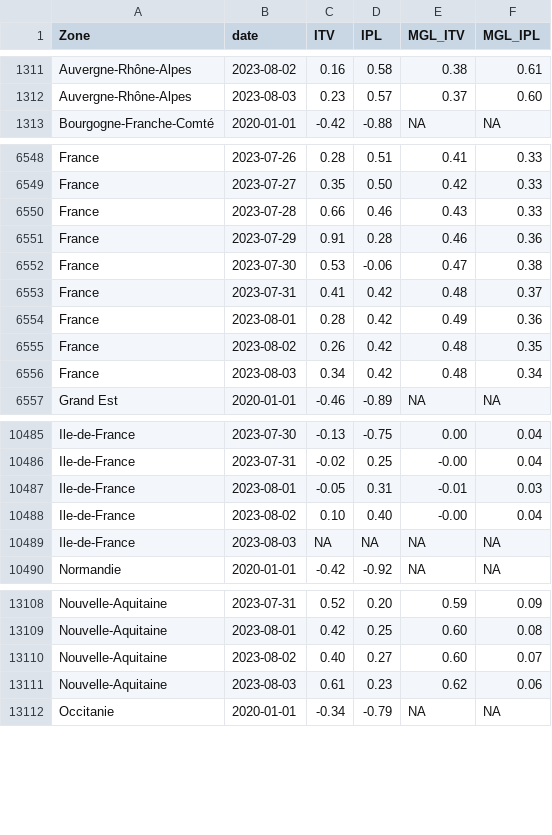
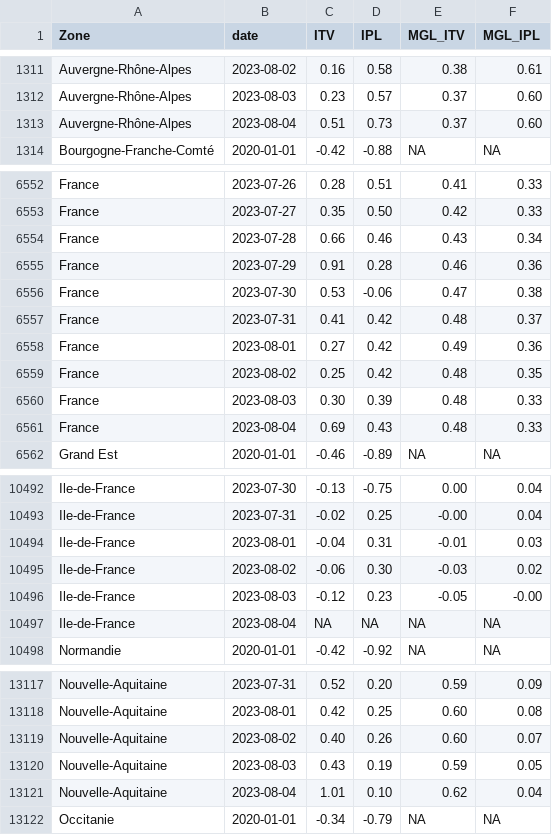
Before and after one commit to CEREMA/data-trafic, a CSV file: fr/latest.csv, drawn as a sheet; only a part is shown, gaps mark what is left out; the diff covers the shown part only.

```diff
--- a/fr/latest.csv
+++ b/fr/latest.csv
@@ -1312,2 +1312,3 @@ Auvergne-Rhône-Alpes,2023-08-02,0.16,0.58,0.38,0.61
 Auvergne-Rhône-Alpes,2023-08-03,0.23,0.57,0.37,0.60
+Auvergne-Rhône-Alpes,2023-08-04,0.51,0.73,0.37,0.60
 Bourgogne-Franche-Comté,2020-01-01,-0.42,-0.88,NA,NA
@@ -6549,3 +6553,3 @@ France,2023-07-26,0.28,0.51,0.41,0.33
 France,2023-07-27,0.35,0.50,0.42,0.33
-France,2023-07-28,0.66,0.46,0.43,0.33
+France,2023-07-28,0.66,0.46,0.43,0.34
 France,2023-07-29,0.91,0.28,0.46,0.36
@@ -6553,5 +6557,6 @@ France,2023-07-30,0.53,-0.06,0.47,0.38
 France,2023-07-31,0.41,0.42,0.48,0.37
-France,2023-08-01,0.28,0.42,0.49,0.36
-France,2023-08-02,0.26,0.42,0.48,0.35
-France,2023-08-03,0.34,0.42,0.48,0.34
+France,2023-08-01,0.27,0.42,0.49,0.36
+France,2023-08-02,0.25,0.42,0.48,0.35
+France,2023-08-03,0.30,0.39,0.48,0.33
+France,2023-08-04,0.69,0.43,0.48,0.33
 Grand Est,2020-01-01,-0.46,-0.89,NA,NA
@@ -10486,5 +10493,6 @@ Ile-de-France,2023-07-30,-0.13,-0.75,0.00,0.04
 Ile-de-France,2023-07-31,-0.02,0.25,-0.00,0.04
-Ile-de-France,2023-08-01,-0.05,0.31,-0.01,0.03
-Ile-de-France,2023-08-02,0.10,0.40,-0.00,0.04
-Ile-de-France,2023-08-03,NA,NA,NA,NA
+Ile-de-France,2023-08-01,-0.04,0.31,-0.01,0.03
+Ile-de-France,2023-08-02,-0.06,0.30,-0.03,0.02
+Ile-de-France,2023-08-03,-0.12,0.23,-0.05,-0.00
+Ile-de-France,2023-08-04,NA,NA,NA,NA
 Normandie,2020-01-01,-0.42,-0.92,NA,NA
@@ -13109,4 +13118,5 @@ Nouvelle-Aquitaine,2023-07-31,0.52,0.20,0.59,0.09
 Nouvelle-Aquitaine,2023-08-01,0.42,0.25,0.60,0.08
-Nouvelle-Aquitaine,2023-08-02,0.40,0.27,0.60,0.07
-Nouvelle-Aquitaine,2023-08-03,0.61,0.23,0.62,0.06
+Nouvelle-Aquitaine,2023-08-02,0.40,0.26,0.60,0.07
+Nouvelle-Aquitaine,2023-08-03,0.43,0.19,0.59,0.05
+Nouvelle-Aquitaine,2023-08-04,1.01,0.10,0.62,0.04
 Occitanie,2020-01-01,-0.34,-0.79,NA,NA
```
Also changed, not shown: 9 added rows and 20 edited cells elsewhere in this file, collectivites/paris_brut_latest.csv, collectivites/paris_latest.csv, 2 other files.
